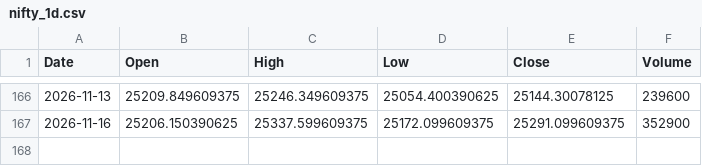
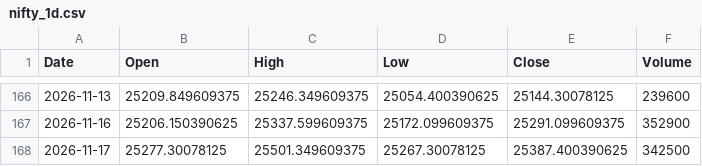
Before and after one commit to dhruveshbhure/nifty-quant-dashboard, a CSV file: data/nifty_1d.csv, drawn as a sheet; only a part is shown, gaps mark what is left out; the diff names each change by its address in the sheet, - before the commit and + after, or states it on an @@ line.

```diff
--- a/data/nifty_1d.csv
+++ b/data/nifty_1d.csv
+row 168: 2026-11-17 | 25277.30078125 | 25501.349609375 | 25267.30078125 | 25387.400390625 | 342500
```
Also changed, not shown: 2 other files.
